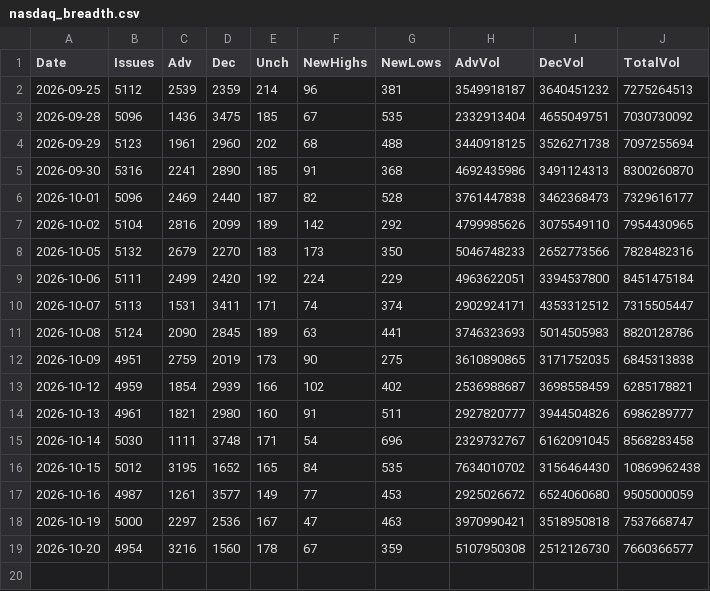
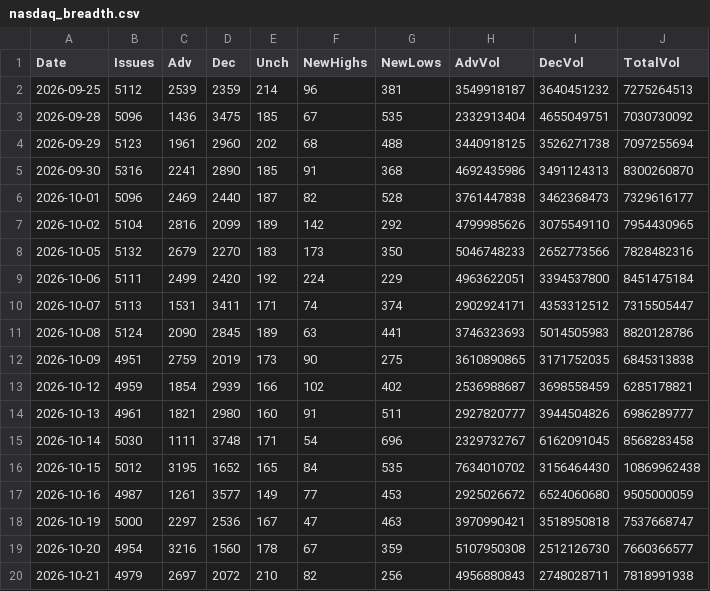
Before and after one commit to Deluxejob/BATS-CO, a CSV file: data/nasdaq_breadth.csv, drawn as a sheet.

Commit message:
chore: save NYSE breadth counts 2026-10-22

```diff
--- a/data/nasdaq_breadth.csv
+++ b/data/nasdaq_breadth.csv
@@ -19 +19,2 @@ Date,Issues,Adv,Dec,Unch,NewHighs,NewLows,AdvVol,DecVol,TotalVol
 2026-10-20,4954,3216,1560,178,67,359,5107950308,2512126730,7660366577
+2026-10-21,4979,2697,2072,210,82,256,4956880843,2748028711,7818991938
```
Also changed, not shown: data/nyse_breadth.csv.
